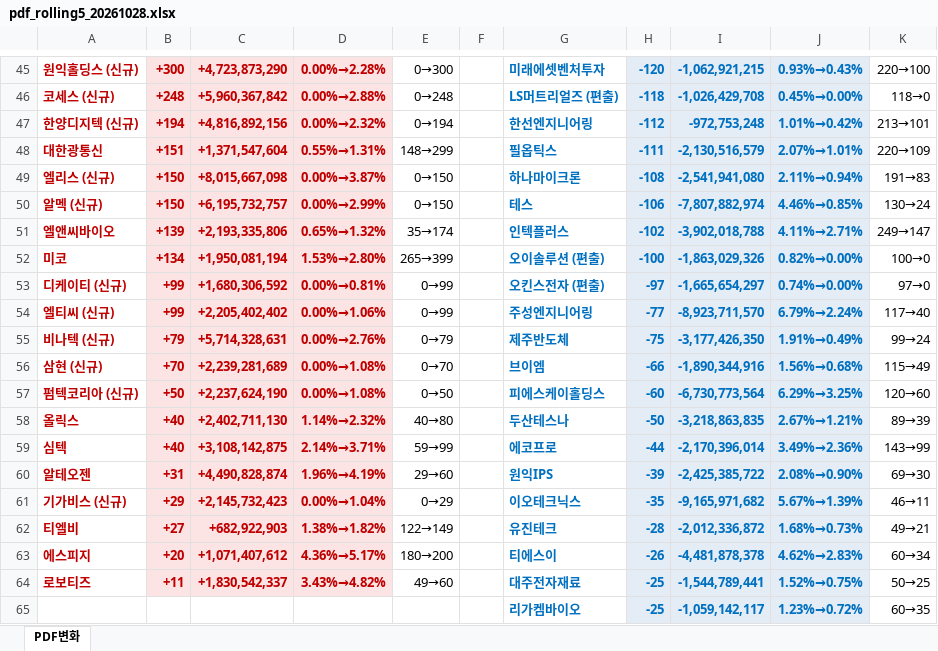
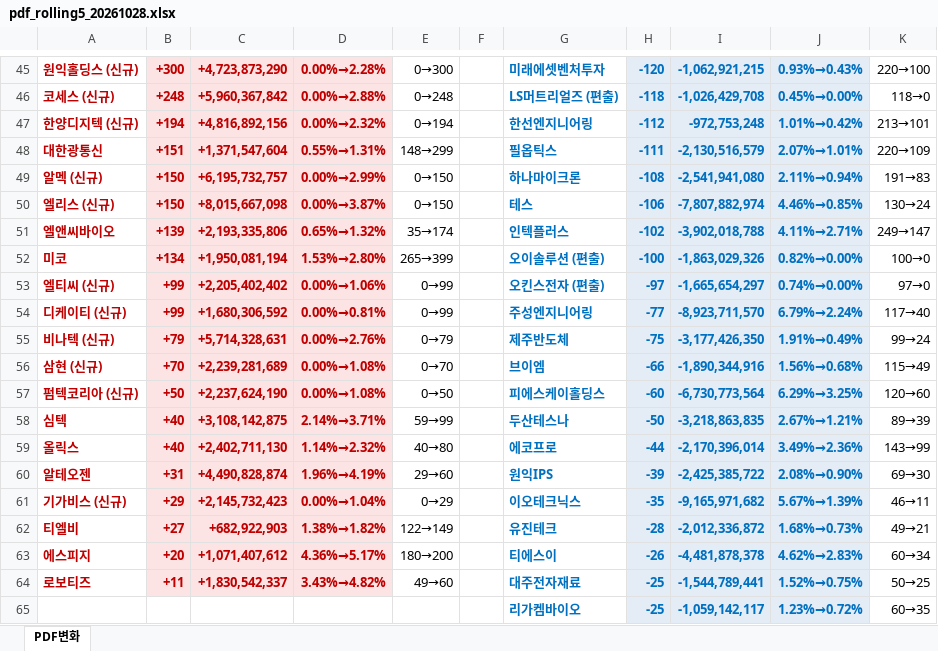
Before and after one commit to unrevr15/etf-reports, an Excel workbook: reports/pdf_rolling5_20261028.xlsx, sheet PDF변화, drawn as a sheet; only a part is shown, gaps mark what is left out; values as stored, in another font and other column widths than the file's, no borders; the diff covers the shown part only; the diff names each change by its address in the sheet, - before the commit and + after, or states it on an @@ line.

```diff
--- a/reports/pdf_rolling5_20261028.xlsx (sheet PDF변화)
+++ b/reports/pdf_rolling5_20261028.xlsx (sheet PDF변화)
-A49: 엘리스 (신규)
+A49: 알멕 (신규)
-C49: +8,015,667,098
+C49: +6,195,732,757
-D49: 0.00%→3.87%
+D49: 0.00%→2.99%
-A50: 알멕 (신규)
+A50: 엘리스 (신규)
-C50: +6,195,732,757
+C50: +8,015,667,098
-D50: 0.00%→2.99%
+D50: 0.00%→3.87%
-A53: 디케이티 (신규)
+A53: 엘티씨 (신규)
-C53: +1,680,306,592
+C53: +2,205,402,402
-D53: 0.00%→0.81%
+D53: 0.00%→1.06%
-A54: 엘티씨 (신규)
+A54: 디케이티 (신규)
-C54: +2,205,402,402
+C54: +1,680,306,592
-D54: 0.00%→1.06%
+D54: 0.00%→0.81%
-A58: 올릭스
+A58: 심텍
-C58: +2,402,711,130
+C58: +3,108,142,875
-D58: 1.14%→2.32%
+D58: 2.14%→3.71%
-E58: 40→80
+E58: 59→99
-A59: 심텍
+A59: 올릭스
-C59: +3,108,142,875
+C59: +2,402,711,130
-D59: 2.14%→3.71%
+D59: 1.14%→2.32%
-E59: 59→99
+E59: 40→80
```
Also changed, not shown: 16 edited cells elsewhere in this sheet, reports/pdf_change_20261028.xlsx, 2 other files.
